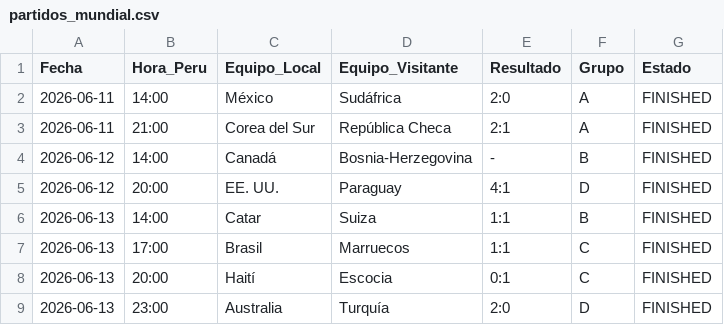
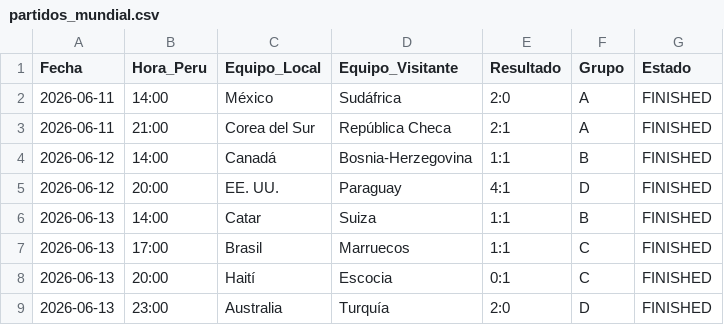
Before and after one commit to Sportpicks/Simulaciones_Mundial, a CSV file: Data/partidos_mundial.csv, drawn as a sheet; only a part is shown.

```diff
--- a/Data/partidos_mundial.csv
+++ b/Data/partidos_mundial.csv
@@ -3,3 +3,3 @@
 2026-06-11,21:00,Corea del Sur,República Checa,2:1,A,FINISHED
-2026-06-12,14:00,Canadá,Bosnia-Herzegovina,-,B,FINISHED
+2026-06-12,14:00,Canadá,Bosnia-Herzegovina,1:1,B,FINISHED
 2026-06-12,20:00,EE. UU.,Paraguay,4:1,D,FINISHED
```
Also changed, not shown: Predicciones/ev_tracking.csv, Predicciones/predicciones_finales.csv, 3 other files.
